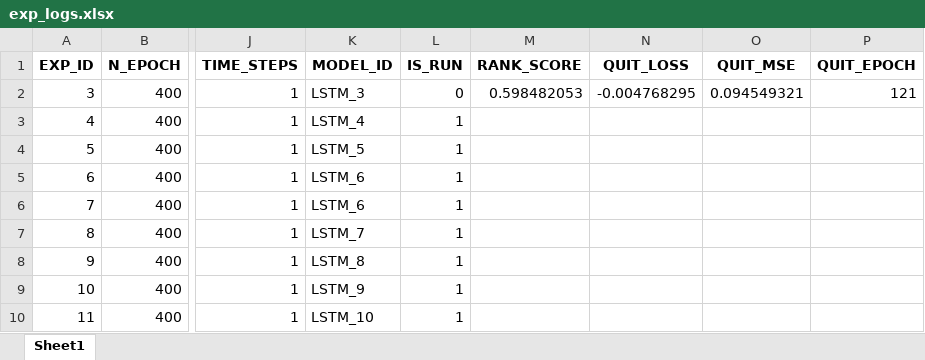
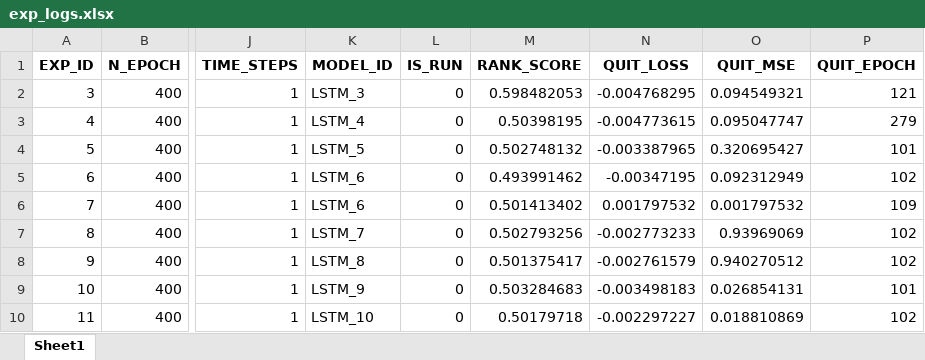
Before and after one commit to nyartsgnaw/Job_matches, an Excel workbook: experiments/exp_logs.xlsx, sheet Sheet1, drawn as a sheet; only a part is shown, gaps mark what is left out; values as stored, in another font and other column widths than the file's, no borders; the diff covers the shown part only; the diff names each change by its address in the sheet, - before the commit and + after, or states it on an @@ line.

```diff
--- a/experiments/exp_logs.xlsx (sheet Sheet1)
+++ b/experiments/exp_logs.xlsx (sheet Sheet1)
-L3:L10 (IS_RUN): 1
+L3:L10 (IS_RUN): 0
-M3 (RANK_SCORE): (empty)
+M3 (RANK_SCORE): 0.50398195
-N3 (QUIT_LOSS): (empty)
+N3 (QUIT_LOSS): -0.004773615
-O3 (QUIT_MSE): (empty)
+O3 (QUIT_MSE): 0.095047747
-P3 (QUIT_EPOCH): (empty)
+P3 (QUIT_EPOCH): 279
-M4 (RANK_SCORE): (empty)
+M4 (RANK_SCORE): 0.502748132
-N4 (QUIT_LOSS): (empty)
+N4 (QUIT_LOSS): -0.003387965
-O4 (QUIT_MSE): (empty)
+O4 (QUIT_MSE): 0.320695427
-P4 (QUIT_EPOCH): (empty)
+P4 (QUIT_EPOCH): 101
-M5 (RANK_SCORE): (empty)
+M5 (RANK_SCORE): 0.493991462
-N5 (QUIT_LOSS): (empty)
+N5 (QUIT_LOSS): -0.00347195
-O5 (QUIT_MSE): (empty)
+O5 (QUIT_MSE): 0.092312949
-P5 (QUIT_EPOCH): (empty)
+P5 (QUIT_EPOCH): 102
-M6 (RANK_SCORE): (empty)
+M6 (RANK_SCORE): 0.501413402
-N6 (QUIT_LOSS): (empty)
+N6 (QUIT_LOSS): 0.001797532
-O6 (QUIT_MSE): (empty)
+O6 (QUIT_MSE): 0.001797532
-P6 (QUIT_EPOCH): (empty)
+P6 (QUIT_EPOCH): 109
-M7 (RANK_SCORE): (empty)
+M7 (RANK_SCORE): 0.502793256
-N7 (QUIT_LOSS): (empty)
+N7 (QUIT_LOSS): -0.002773233
-O7 (QUIT_MSE): (empty)
+O7 (QUIT_MSE): 0.93969069
-P7:P8 (QUIT_EPOCH): (empty)
+P7:P8 (QUIT_EPOCH): 102
-M8 (RANK_SCORE): (empty)
+M8 (RANK_SCORE): 0.501375417
-N8 (QUIT_LOSS): (empty)
+N8 (QUIT_LOSS): -0.002761579
-O8 (QUIT_MSE): (empty)
+O8 (QUIT_MSE): 0.940270512
-M9 (RANK_SCORE): (empty)
+M9 (RANK_SCORE): 0.503284683
-N9 (QUIT_LOSS): (empty)
+N9 (QUIT_LOSS): -0.003498183
-O9 (QUIT_MSE): (empty)
+O9 (QUIT_MSE): 0.026854131
-P9 (QUIT_EPOCH): (empty)
+P9 (QUIT_EPOCH): 101
-M10 (RANK_SCORE): (empty)
+M10 (RANK_SCORE): 0.50179718
-N10 (QUIT_LOSS): (empty)
+N10 (QUIT_LOSS): -0.002297227
-O10 (QUIT_MSE): (empty)
+O10 (QUIT_MSE): 0.018810869
-P10 (QUIT_EPOCH): (empty)
+P10 (QUIT_EPOCH): 102
```
Also changed, not shown: 24 edited cells elsewhere in this sheet, 5 other files.
